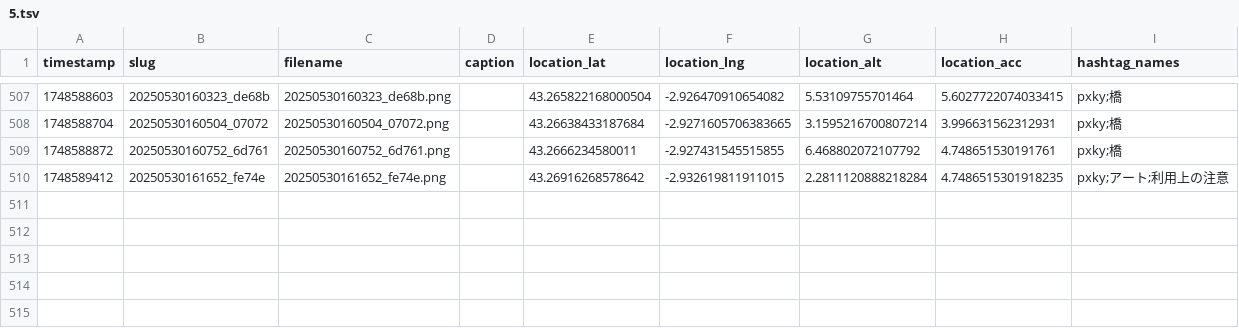
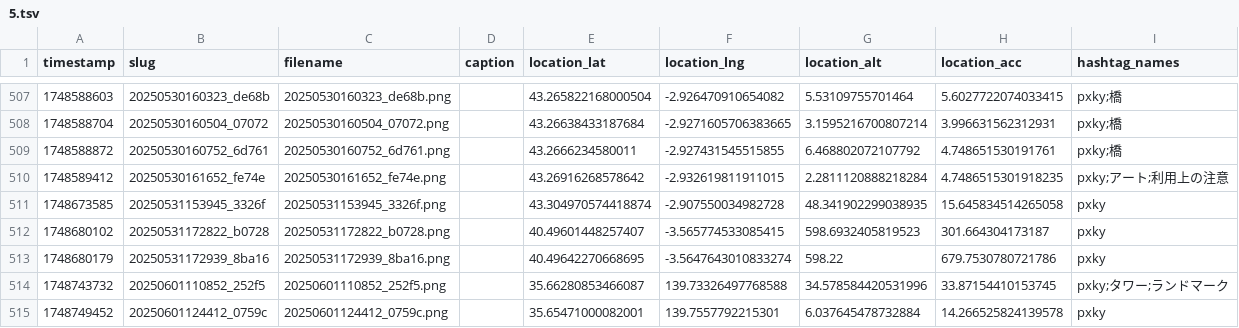
Before and after one commit to cocolabJP/repot-archive, a TSV file: data/v2_tsv/5.tsv, drawn as a sheet; only a part is shown, gaps mark what is left out; the diff names each change by its address in the sheet, - before the commit and + after, or states it on an @@ line.

```diff
--- a/data/v2_tsv/5.tsv
+++ b/data/v2_tsv/5.tsv
+row 511: 1748673585 | 20250531153945_3326f | 20250531153945_3326f.png |  | 43.304970574418874 | -2.907550034982728 | 48.341902299038935 | 15.645834514265058 | pxky
+row 512: 1748680102 | 20250531172822_b0728 | 20250531172822_b0728.png |  | 40.49601448257407 | -3.565774533085415 | 598.6932405819523 | 301.664304173187 | pxky
+row 513: 1748680179 | 20250531172939_8ba16 | 20250531172939_8ba16.png |  | 40.49642270668695 | -3.5647643010833274 | 598.22 | 679.7530780721786 | pxky
+row 514: 1748743732 | 20250601110852_252f5 | 20250601110852_252f5.png |  | 35.66280853466087 | 139.73326497768588 | 34.578584420531996 | 33.87154410153745 | pxky;タワー;ランドマーク
+row 515: 1748749452 | 20250601124412_0759c | 20250601124412_0759c.png |  | 35.65471000082001 | 139.7557792215301 | 6.037645478732884 | 14.266525824139578 | pxky
```
Also changed, not shown: data/v2_tsv/13.tsv, data/v2_tsv/20.tsv, 5 other files.
